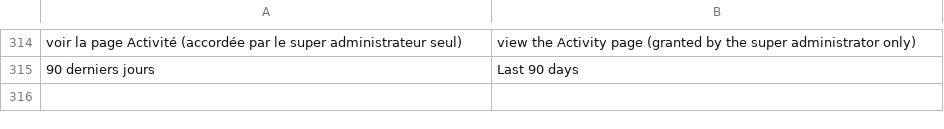
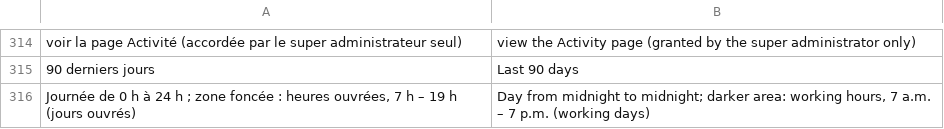
Before and after one commit to totostar1900/Procedure, a TSV file: templates/i18n/ui-5.tsv, drawn as a sheet; only a part is shown, gaps mark what is left out; the diff names each change by its address in the sheet, - before the commit and + after, or states it on an @@ line.

```diff
--- a/templates/i18n/ui-5.tsv
+++ b/templates/i18n/ui-5.tsv
+row 316: Journée de 0 h à 24 h ; zone foncée : heures ouvrées, 7 h – 19 h (jours ouvrés) | Day from midnight to midnight; darker area: working hours, 7 a.m. – 7 p.m. (working days)
```
Also changed, not shown: 4 other files.
